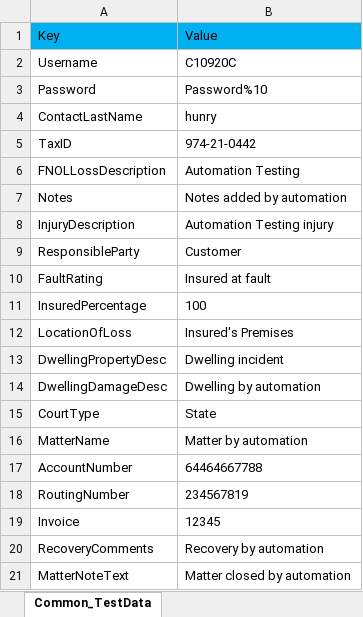
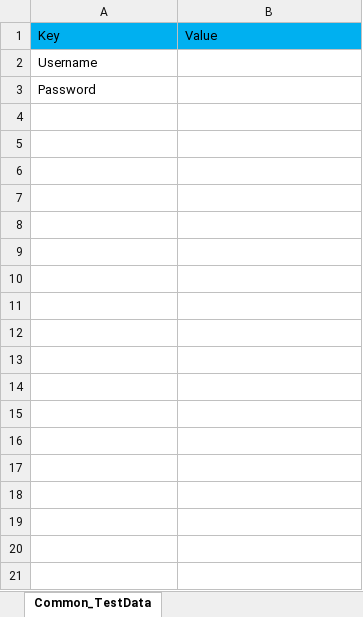
Before and after one commit to Muthusiva30031995-hub/MyFramework, an Excel workbook: testData_cucumber/Mobile/MobileAutomation/CommonDataSheet.xlsx, sheet Common_TestData, drawn as a sheet; only a part is shown; values as stored, in another font and other column widths than the file's, no borders; the diff covers the shown part only; the diff names each change by its address in the sheet, - before the commit and + after, or states it on an @@ line.

```diff
--- a/testData_cucumber/Mobile/MobileAutomation/CommonDataSheet.xlsx (sheet Common_TestData)
+++ b/testData_cucumber/Mobile/MobileAutomation/CommonDataSheet.xlsx (sheet Common_TestData)
-B2: C10920C
+B2: (empty)
-B3: Password%10
+B3: (empty)
-row 4: ContactLastName | hunry
-row 5: TaxID | 974-21-0442
-row 6: FNOLLossDescription | Automation Testing
-row 7: Notes | Notes added by automation
-row 8: InjuryDescription | Automation Testing injury
-row 9: ResponsibleParty | Customer
-row 10: FaultRating | Insured at fault
-row 11: InsuredPercentage | 100
-row 12: LocationOfLoss | Insured's Premises
-row 13: DwellingPropertyDesc | Dwelling incident
-row 14: DwellingDamageDesc | Dwelling by automation
-row 15: CourtType | State
-row 16: MatterName | Matter by automation
-row 17: AccountNumber | 64464667788
-row 18: RoutingNumber | 234567819
-row 19: Invoice | 12345
-row 20: RecoveryComments | Recovery by automation
-row 21: MatterNoteText | Matter closed by automation
```
Also changed, not shown: 21 removed rows elsewhere in this sheet, testData_cucumber/Mobile/MobileAutomation/DataRepo.xlsx, testData_cucumber/Mobile/MobileAutomation/Datasheet.xlsx, 52 other files.
